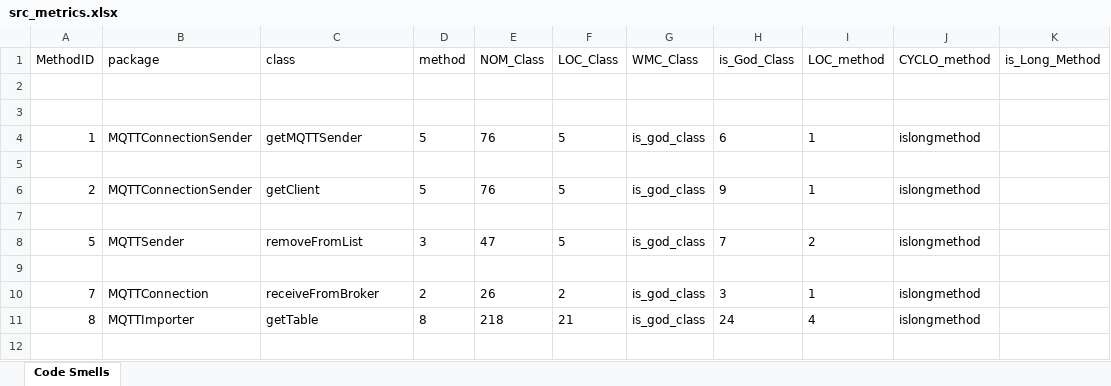
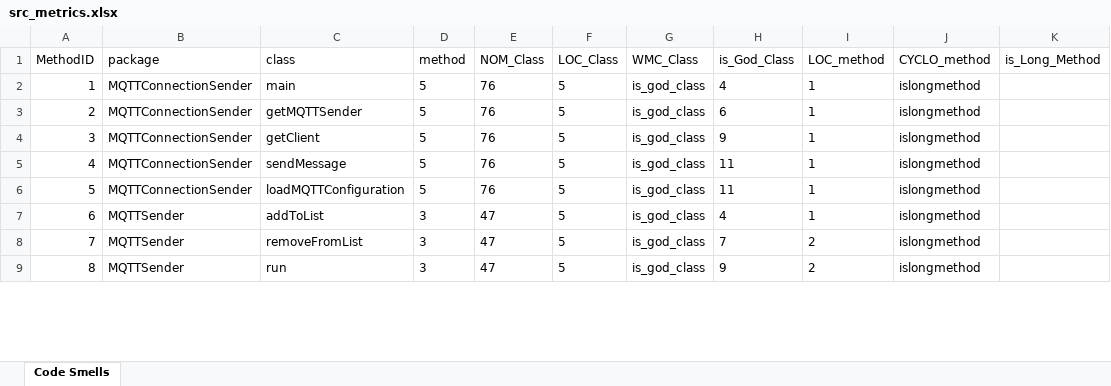
Before and after one commit to miguel-arrf/ES-2Sem-2021-Grupo-1, an Excel workbook: src/main/Created_Excels/src_metrics.xlsx, sheet Code Smells, drawn as a sheet; only a part is shown; values as stored, in another font and other column widths than the file's, no borders; removed rows and columns are numbered as before the commit, all else as after; the diff covers the shown part only; the diff names each change by its address in the sheet, - before the commit and + after, or states it on an @@ line.

Commit message:
fiz merge do master e do code_smell_detection.

```diff
--- a/src/main/Created_Excels/src_metrics.xlsx (sheet Code Smells)
+++ b/src/main/Created_Excels/src_metrics.xlsx (sheet Code Smells)
-row 2: (empty)
-row 3: (empty)
-C2 (class): getMQTTSender
+C2 (class): main
-H2 (is_God_Class): 6
+H2 (is_God_Class): 4
-row 5: (empty)
-C3 (class): getClient
+C3 (class): getMQTTSender
-H3 (is_God_Class): 9
+H3 (is_God_Class): 6
-row 4: (empty)
+row 4: 3 | MQTTConnectionSender | getClient | 5 | 76 | 5 | is_god_class | 9 | 1 | islongmethod
+row 5: 4 | MQTTConnectionSender | sendMessage | 5 | 76 | 5 | is_god_class | 11 | 1 | islongmethod
-B6 (package): MQTTSender
+B6 (package): MQTTConnectionSender
-C6 (class): removeFromList
+C6 (class): loadMQTTConfiguration
-D6 (method): 3
+D6 (method): 5
-E6 (NOM_Class): 47
+E6 (NOM_Class): 76
-H6 (is_God_Class): 7
+H6 (is_God_Class): 11
-I6 (LOC_method): 2
+I6 (LOC_method): 1
-row 7: (empty)
+row 7: 6 | MQTTSender | addToList | 3 | 47 | 5 | is_god_class | 4 | 1 | islongmethod
-B8 (package): MQTTConnection
+B8 (package): MQTTSender
-C8 (class): receiveFromBroker
+C8 (class): removeFromList
-D8 (method): 2
+D8 (method): 3
-E8 (NOM_Class): 26
+E8 (NOM_Class): 47
-F8 (LOC_Class): 2
+F8 (LOC_Class): 5
-H8 (is_God_Class): 3
+H8 (is_God_Class): 7
-I8 (LOC_method): 1
+I8 (LOC_method): 2
-B9 (package): MQTTImporter
+B9 (package): MQTTSender
-C9 (class): getTable
+C9 (class): run
-D9 (method): 8
+D9 (method): 3
-E9 (NOM_Class): 218
+E9 (NOM_Class): 47
-F9 (LOC_Class): 21
+F9 (LOC_Class): 5
-H9 (is_God_Class): 24
+H9 (is_God_Class): 9
-I9 (LOC_method): 4
+I9 (LOC_method): 2
-row 12: (empty)
```
Also changed, not shown: 13 added rows, 11 removed rows and 50 edited cells elsewhere in this sheet, 4 other files.
